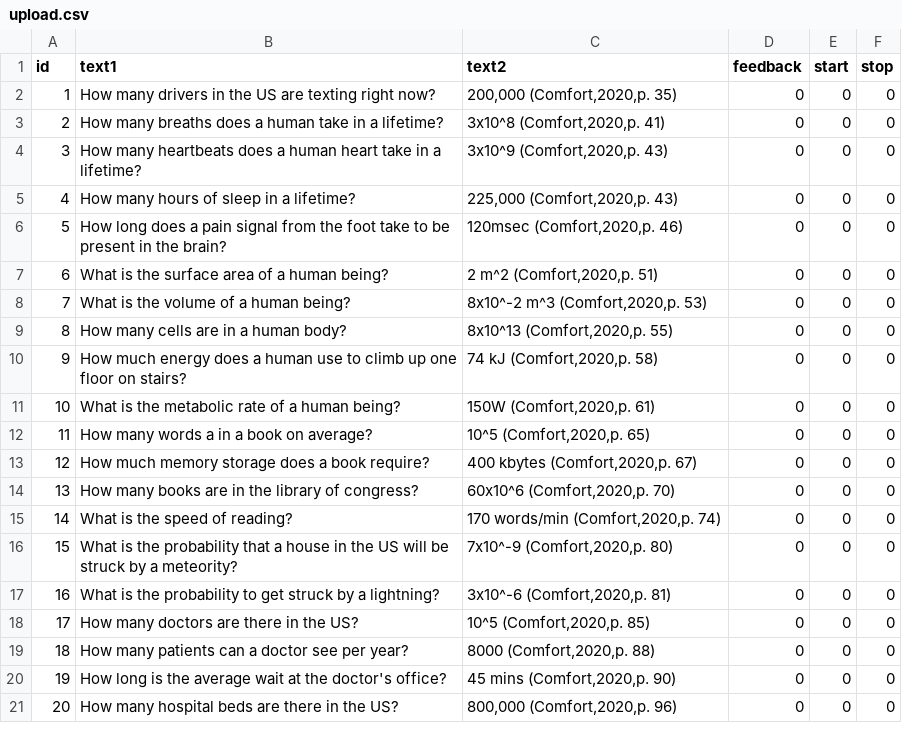
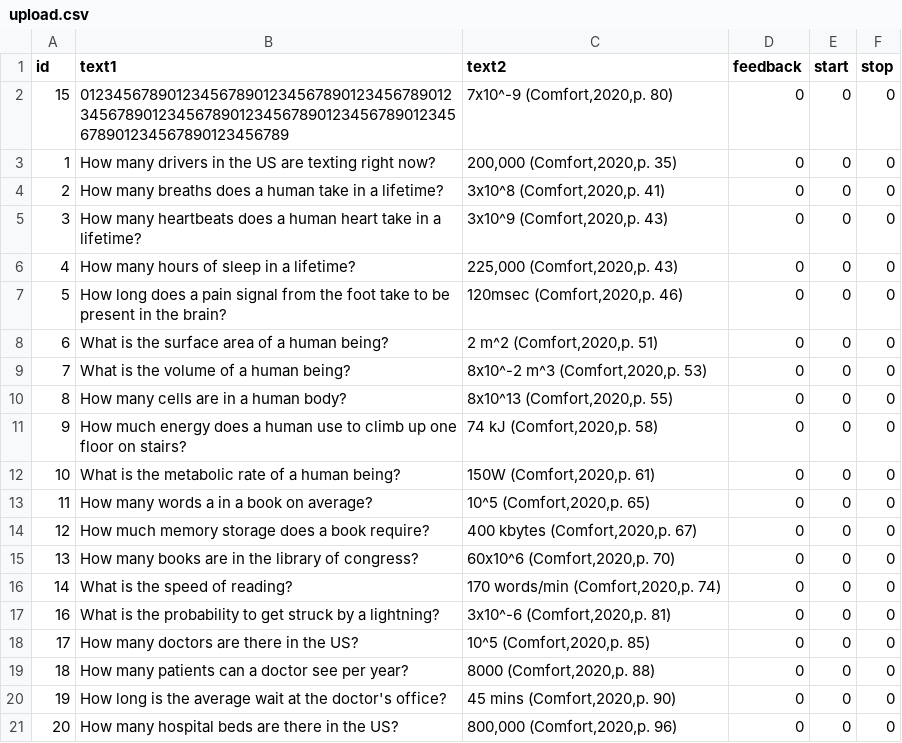
Before and after one commit to jim108dev/pebble-flashcards, a CSV file: data/upload.csv, drawn as a sheet.

Commit message:
safe text

```diff
--- a/data/upload.csv
+++ b/data/upload.csv
@@ -1,2 +1,3 @@
 id;text1;text2;feedback;start;stop
+15;01234567890123456789012345678901234567890123456789012345678901234567890123456789012345678901234567890123456789;7x10^-9 (Comfort,2020,p. 80);0;0;0
 1;How many drivers in the US are texting right now?;200,000 (Comfort,2020,p. 35);0;0;0
@@ -15,3 +16,2 @@ id;text1;text2;feedback;start;stop
 14;What is the speed of reading?;170 words/min (Comfort,2020,p. 74);0;0;0
-15;What is the probability that a house in the US will be struck by a meteority?;7x10^-9 (Comfort,2020,p. 80);0;0;0
 16;What is the probability to get struck by a lightning?;3x10^-6 (Comfort,2020,p. 81);0;0;0
```
Also changed, not shown: 10 other files.
